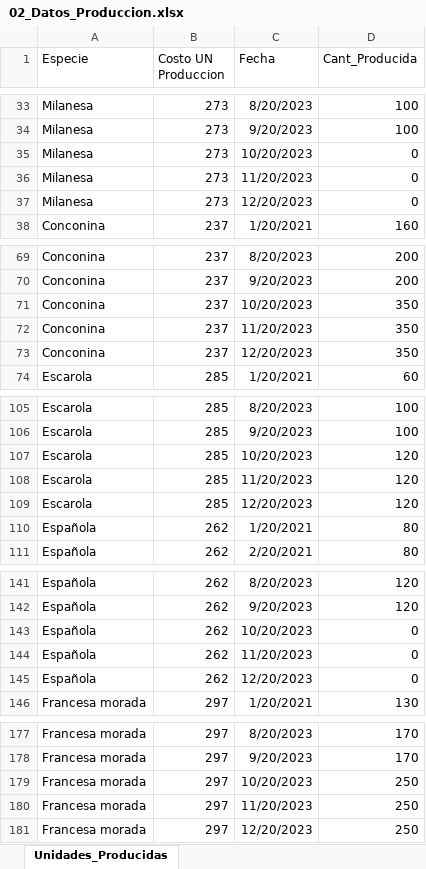
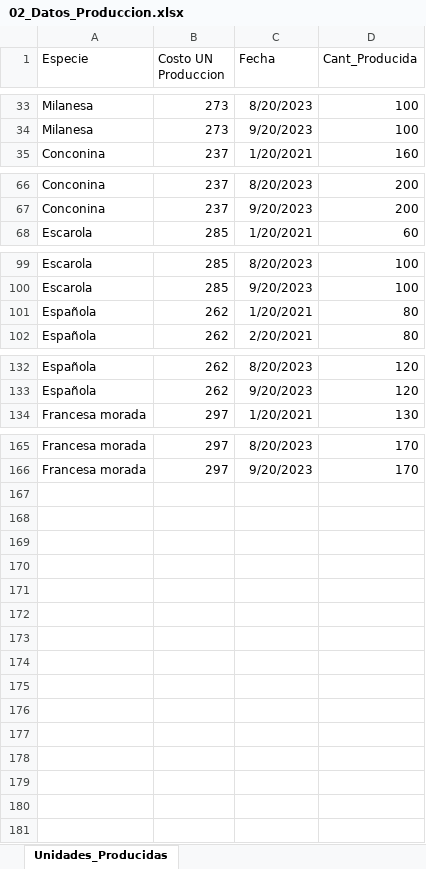
Before and after one commit to JRVegaS/02_Obtencion_y_Preparacion_de_datos, an Excel workbook: 02_Datos_Produccion.xlsx, sheet Unidades_Producidas, drawn as a sheet; only a part is shown, gaps mark what is left out; values as stored, in another font and other column widths than the file's, no borders; table styles not drawn; the diff names each change by its address in the sheet, - before the commit and + after, or states it on an @@ line.

Commit message:
Add files via upload

```diff
--- a/02_Datos_Produccion.xlsx (sheet Unidades_Producidas)
+++ b/02_Datos_Produccion.xlsx (sheet Unidades_Producidas)
-row 35: Milanesa | 273 | 10/20/2023 | 0
-row 36: Milanesa | 273 | 11/20/2023 | 0
-row 37: Milanesa | 273 | 12/20/2023 | 0
-row 71: Conconina | 237 | 10/20/2023 | 350
-row 72: Conconina | 237 | 11/20/2023 | 350
-row 73: Conconina | 237 | 12/20/2023 | 350
-row 107: Escarola | 285 | 10/20/2023 | 120
-row 108: Escarola | 285 | 11/20/2023 | 120
-row 109: Escarola | 285 | 12/20/2023 | 120
-row 143: Española | 262 | 10/20/2023 | 0
-row 144: Española | 262 | 11/20/2023 | 0
-row 145: Española | 262 | 12/20/2023 | 0
-row 179: Francesa morada | 297 | 10/20/2023 | 250
-row 180: Francesa morada | 297 | 11/20/2023 | 250
-row 181: Francesa morada | 297 | 12/20/2023 | 250
```
